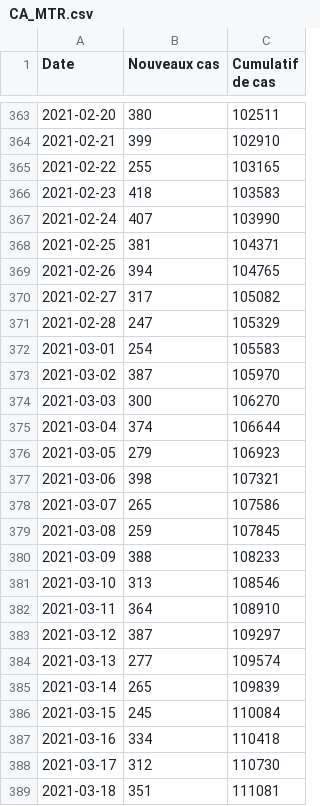
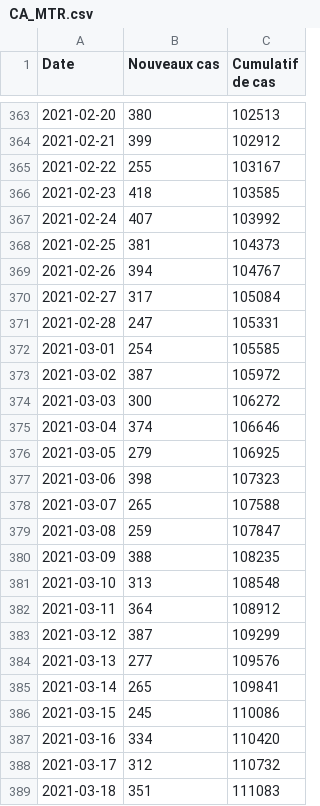
Before and after one commit to evanp/data-newcasestoday-app, a CSV file: city/CA/CA_MTR.csv, drawn as a sheet; only a part is shown, gaps mark what is left out; the diff covers the shown part only.

```diff
--- a/city/CA/CA_MTR.csv
+++ b/city/CA/CA_MTR.csv
@@ -363,27 +363,27 @@ Date;Nouveaux cas;Cumulatif de cas;;
-2021-02-20;380;102511;;
-2021-02-21;399;102910;;
-2021-02-22;255;103165;;
-2021-02-23;418;103583;;
-2021-02-24;407;103990;;
-2021-02-25;381;104371;;
-2021-02-26;394;104765;;
-2021-02-27;317;105082;;
-2021-02-28;247;105329;;
-2021-03-01;254;105583;;
-2021-03-02;387;105970;;
-2021-03-03;300;106270;;
-2021-03-04;374;106644;;
-2021-03-05;279;106923;;
-2021-03-06;398;107321;;
-2021-03-07;265;107586;;
-2021-03-08;259;107845;;
-2021-03-09;388;108233;;
-2021-03-10;313;108546;;
-2021-03-11;364;108910;;
-2021-03-12;387;109297;;
-2021-03-13;277;109574;;
-2021-03-14;265;109839;;
-2021-03-15;245;110084;;
-2021-03-16;334;110418;;
-2021-03-17;312;110730;;
-2021-03-18;351;111081;;
+2021-02-20;380;102513;;
+2021-02-21;399;102912;;
+2021-02-22;255;103167;;
+2021-02-23;418;103585;;
+2021-02-24;407;103992;;
+2021-02-25;381;104373;;
+2021-02-26;394;104767;;
+2021-02-27;317;105084;;
+2021-02-28;247;105331;;
+2021-03-01;254;105585;;
+2021-03-02;387;105972;;
+2021-03-03;300;106272;;
+2021-03-04;374;106646;;
+2021-03-05;279;106925;;
+2021-03-06;398;107323;;
+2021-03-07;265;107588;;
+2021-03-08;259;107847;;
+2021-03-09;388;108235;;
+2021-03-10;313;108548;;
+2021-03-11;364;108912;;
+2021-03-12;387;109299;;
+2021-03-13;277;109576;;
+2021-03-14;265;109841;;
+2021-03-15;245;110086;;
+2021-03-16;334;110420;;
+2021-03-17;312;110732;;
+2021-03-18;351;111083;;
```
Also changed, not shown: 1 added row and 153 edited cells elsewhere in this file.
